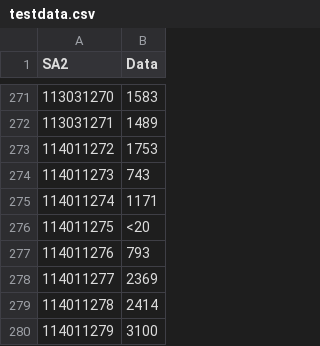
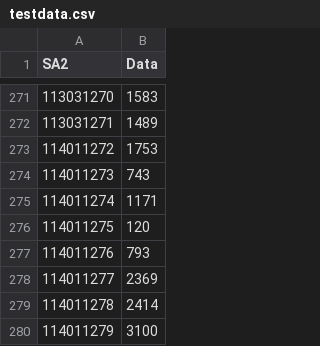
Before and after one commit to opendata-org-au/sa2mapper, a CSV file: testdata.csv, drawn as a sheet; only a part is shown, gaps mark what is left out.

Commit message:
Fixed input data

```diff
--- a/testdata.csv
+++ b/testdata.csv
@@ -275,3 +275,3 @@ SA2,Data
 114011274,1171
-114011275,<20
+114011275,120
 114011276,793
```
